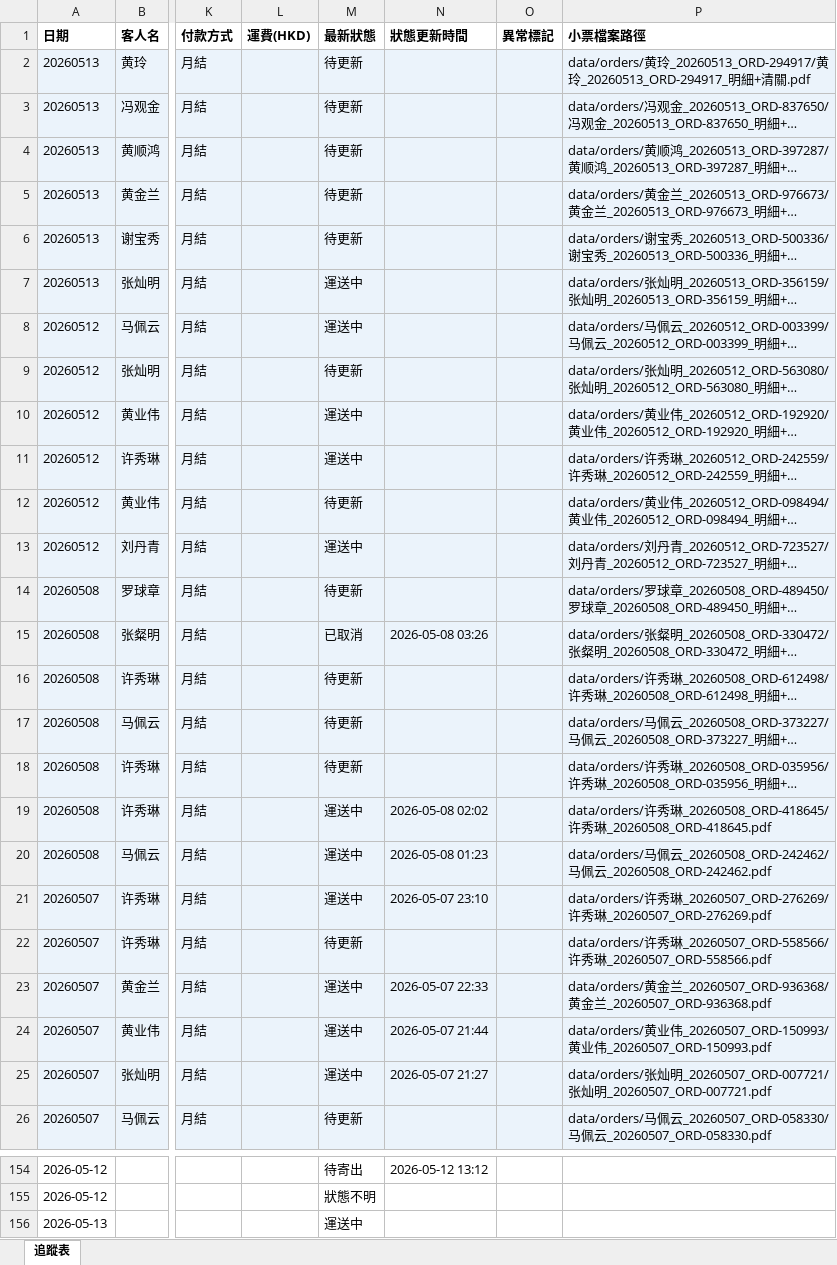
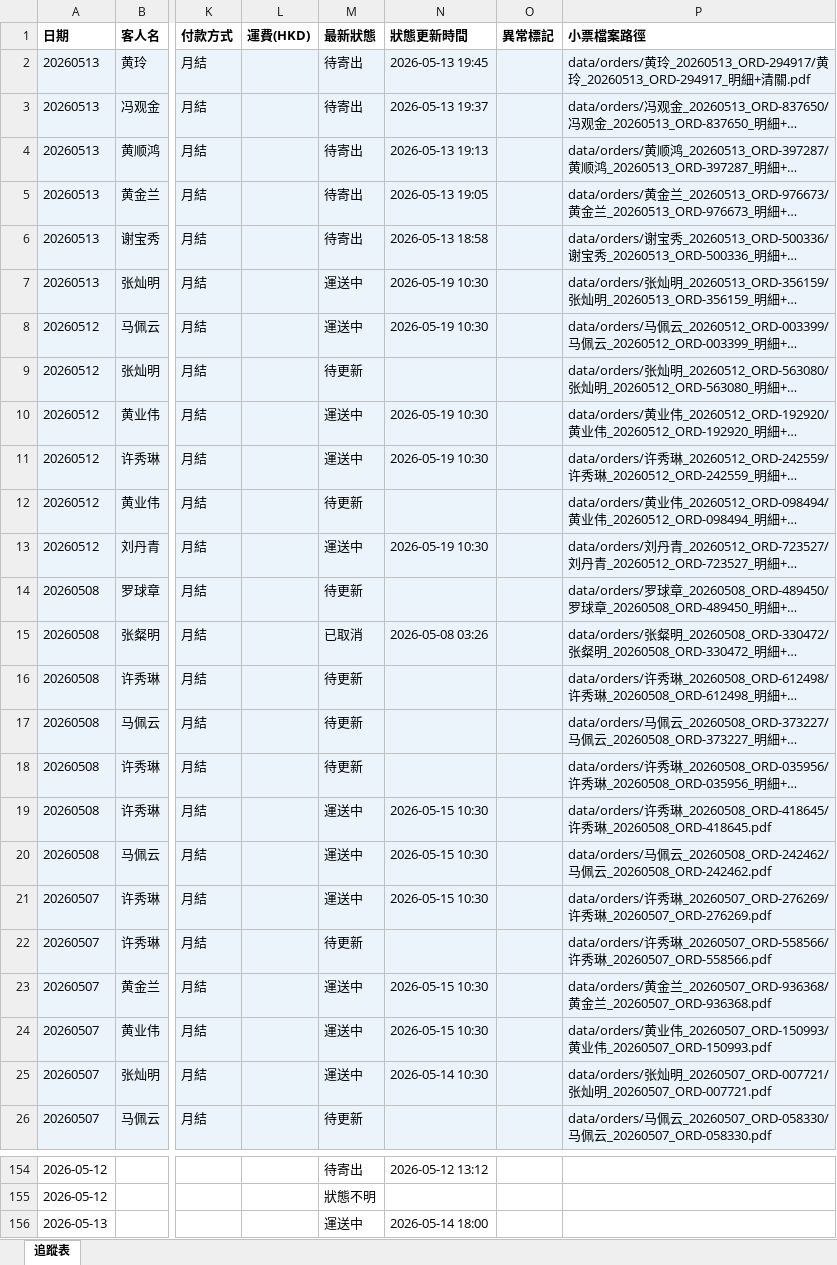
Before and after one commit to elizapoon084/sf-tracking, an Excel workbook: data/tracking.xlsx, sheet 追蹤表, drawn as a sheet; only a part is shown, gaps mark what is left out; long unchanged cells end in …; values as stored, in another font and other column widths than the file's, no borders; the diff names each change by its address in the sheet, - before the commit and + after, or states it on an @@ line.

Commit message:
auto: 更新運單狀態 2026-05-13 21:00

```diff
--- a/data/tracking.xlsx (sheet 追蹤表)
+++ b/data/tracking.xlsx (sheet 追蹤表)
-M2:M6 (最新狀態): 待更新
+M2:M6 (最新狀態): 待寄出
-N2 (狀態更新時間): (empty)
+N2 (狀態更新時間): 2026-05-13 19:45
-N3 (狀態更新時間): (empty)
+N3 (狀態更新時間): 2026-05-13 19:37
-N4 (狀態更新時間): (empty)
+N4 (狀態更新時間): 2026-05-13 19:13
-N5 (狀態更新時間): (empty)
+N5 (狀態更新時間): 2026-05-13 19:05
-N6 (狀態更新時間): (empty)
+N6 (狀態更新時間): 2026-05-13 18:58
-N7:N8 (狀態更新時間): (empty)
+N7:N8 (狀態更新時間): 2026-05-19 10:30
-N10:N11 (狀態更新時間): (empty)
+N10:N11 (狀態更新時間): 2026-05-19 10:30
-N13 (狀態更新時間): (empty)
+N13 (狀態更新時間): 2026-05-19 10:30
-N19 (狀態更新時間): 2026-05-08 02:02
+N19 (狀態更新時間): 2026-05-15 10:30
-N20 (狀態更新時間): 2026-05-08 01:23
+N20 (狀態更新時間): 2026-05-15 10:30
-N21 (狀態更新時間): 2026-05-07 23:10
+N21 (狀態更新時間): 2026-05-15 10:30
-N23 (狀態更新時間): 2026-05-07 22:33
+N23 (狀態更新時間): 2026-05-15 10:30
-N24 (狀態更新時間): 2026-05-07 21:44
+N24 (狀態更新時間): 2026-05-15 10:30
-N25 (狀態更新時間): 2026-05-07 21:27
+N25 (狀態更新時間): 2026-05-14 10:30
-N156 (狀態更新時間): (empty)
+N156 (狀態更新時間): 2026-05-14 18:00
```
